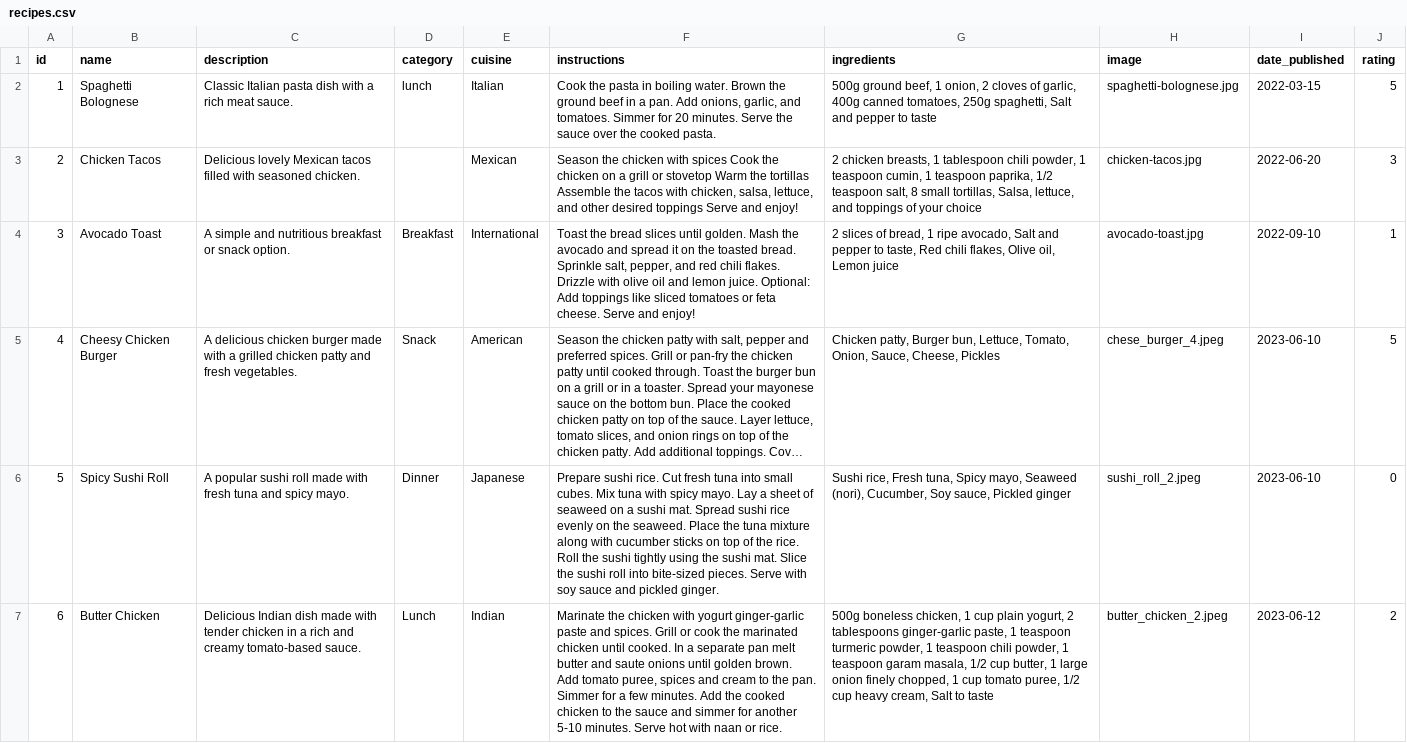
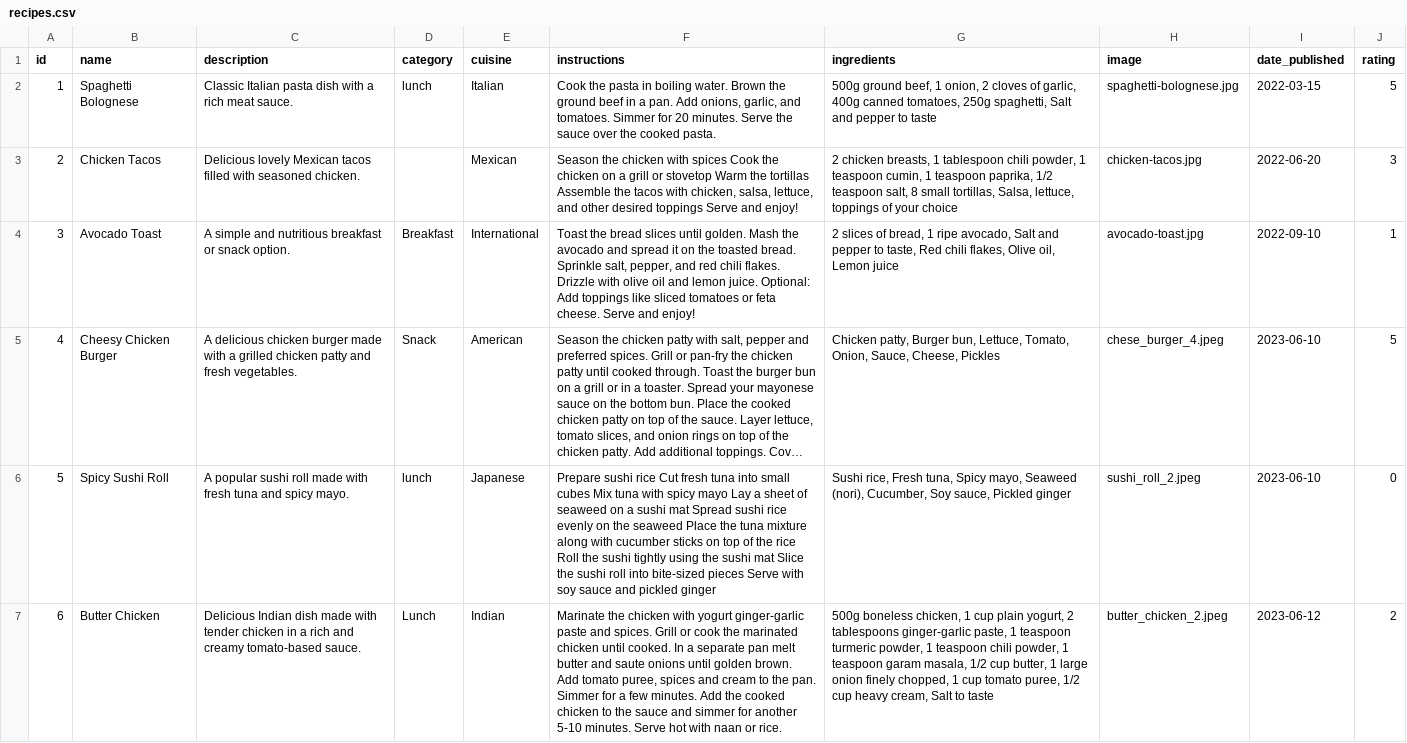
Before and after one commit to Boushra-ahmad/SystemDeploymentProject, a CSV file: static/files/exported/recipes.csv, drawn as a sheet; long unchanged cells end in …; the diff names each change by its address in the sheet, - before the commit and + after, or states it on an @@ line.

Commit message:
Changed recipe category to check the edit function

```diff
--- a/static/files/exported/recipes.csv
+++ b/static/files/exported/recipes.csv
-G3 (ingredients): …Salsa, lettuce, and toppings of…
+G3 (ingredients): …Salsa, lettuce, toppings of…
-D6 (category): Dinner
+D6 (category): lunch
-F6 (instructions): Prepare sushi rice. Cut fresh tuna into small cubes. Mix tuna with spicy mayo. Lay a sheet of seaweed on a sushi mat. Spread sushi rice evenly on the seaweed. Place the tuna mixture along with cucumber sticks on top of the rice. Roll the sushi tightly using the sushi mat. Slice the sushi roll into bite-sized pieces. Serve with soy sauce and pickled ginger.
+F6 (instructions): Prepare sushi rice Cut fresh tuna into small cubes Mix tuna with spicy mayo Lay a sheet of seaweed on a sushi mat Spread sushi rice evenly on the seaweed Place the tuna mixture along with cucumber sticks on top of the rice Roll the sushi tightly using the sushi mat Slice the sushi roll into bite-sized pieces Serve with soy sauce and pickled ginger
```
Also changed, not shown: 1 other file.
